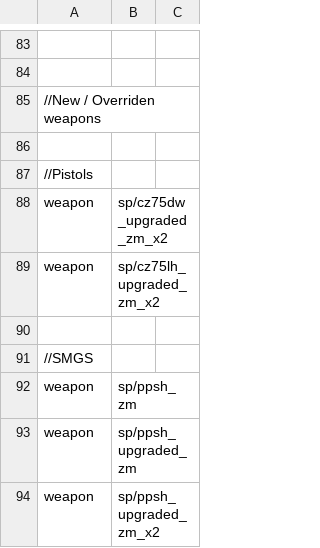
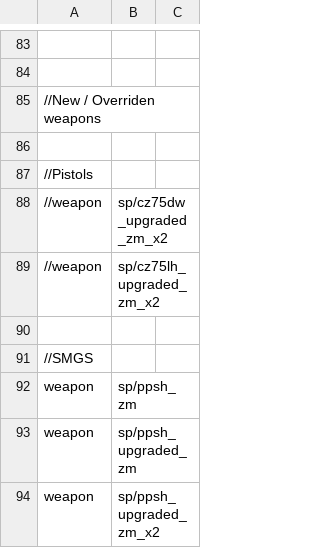
Before and after one commit to jhw2167/BO1-Reimagined-hotfitx, a CSV file: mod.csv, drawn as a sheet; only a part is shown, gaps mark what is left out; the diff names each change by its address in the sheet, - before the commit and + after, or states it on an @@ line.

```diff
--- a/mod.csv
+++ b/mod.csv
-A88:A89: weapon
+A88:A89: //weapon
```
Also changed, not shown: 3 other files.
